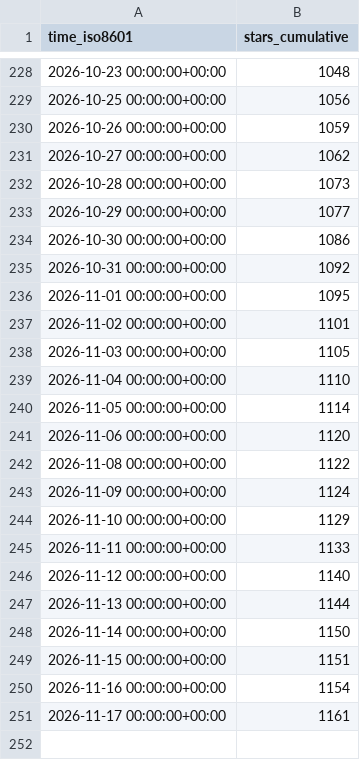
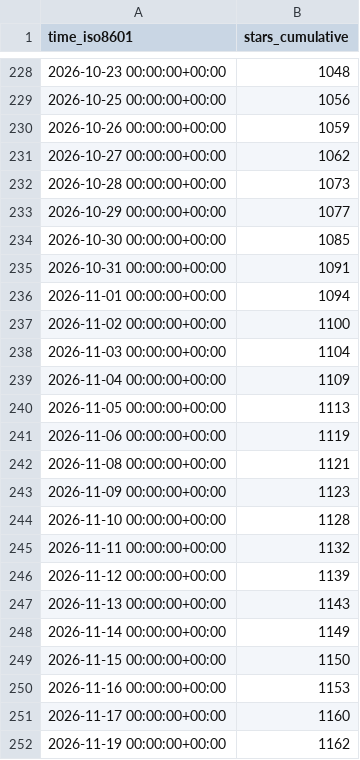
Before and after one commit to microsoft/power-platform-skills, a CSV file: microsoft/power-platform-skills/ghrs-data/stargazers.csv, drawn as a sheet; only a part is shown, gaps mark what is left out.

```diff
--- a/microsoft/power-platform-skills/ghrs-data/stargazers.csv
+++ b/microsoft/power-platform-skills/ghrs-data/stargazers.csv
@@ -233,19 +233,20 @@ time_iso8601,stars_cumulative
 2026-10-29 00:00:00+00:00,1077
-2026-10-30 00:00:00+00:00,1086
-2026-10-31 00:00:00+00:00,1092
-2026-11-01 00:00:00+00:00,1095
-2026-11-02 00:00:00+00:00,1101
-2026-11-03 00:00:00+00:00,1105
-2026-11-04 00:00:00+00:00,1110
-2026-11-05 00:00:00+00:00,1114
-2026-11-06 00:00:00+00:00,1120
-2026-11-08 00:00:00+00:00,1122
-2026-11-09 00:00:00+00:00,1124
-2026-11-10 00:00:00+00:00,1129
-2026-11-11 00:00:00+00:00,1133
-2026-11-12 00:00:00+00:00,1140
-2026-11-13 00:00:00+00:00,1144
-2026-11-14 00:00:00+00:00,1150
-2026-11-15 00:00:00+00:00,1151
-2026-11-16 00:00:00+00:00,1154
-2026-11-17 00:00:00+00:00,1161
+2026-10-30 00:00:00+00:00,1085
+2026-10-31 00:00:00+00:00,1091
+2026-11-01 00:00:00+00:00,1094
+2026-11-02 00:00:00+00:00,1100
+2026-11-03 00:00:00+00:00,1104
+2026-11-04 00:00:00+00:00,1109
+2026-11-05 00:00:00+00:00,1113
+2026-11-06 00:00:00+00:00,1119
+2026-11-08 00:00:00+00:00,1121
+2026-11-09 00:00:00+00:00,1123
+2026-11-10 00:00:00+00:00,1128
+2026-11-11 00:00:00+00:00,1132
+2026-11-12 00:00:00+00:00,1139
+2026-11-13 00:00:00+00:00,1143
+2026-11-14 00:00:00+00:00,1149
+2026-11-15 00:00:00+00:00,1150
+2026-11-16 00:00:00+00:00,1153
+2026-11-17 00:00:00+00:00,1160
+2026-11-19 00:00:00+00:00,1162
```
Also changed, not shown: microsoft/power-platform-skills/ghrs-data/forks.csv.
